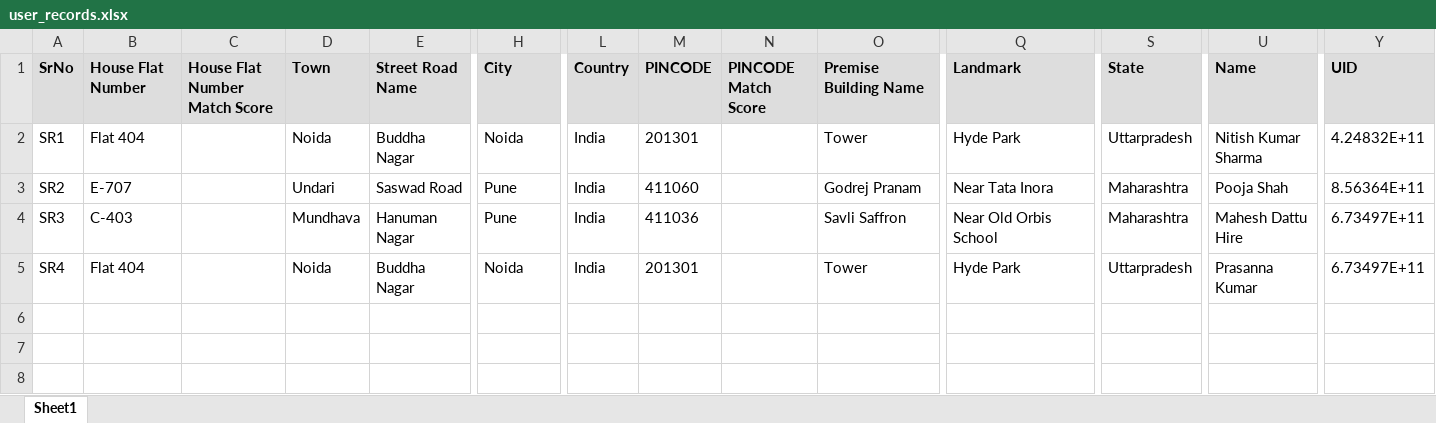
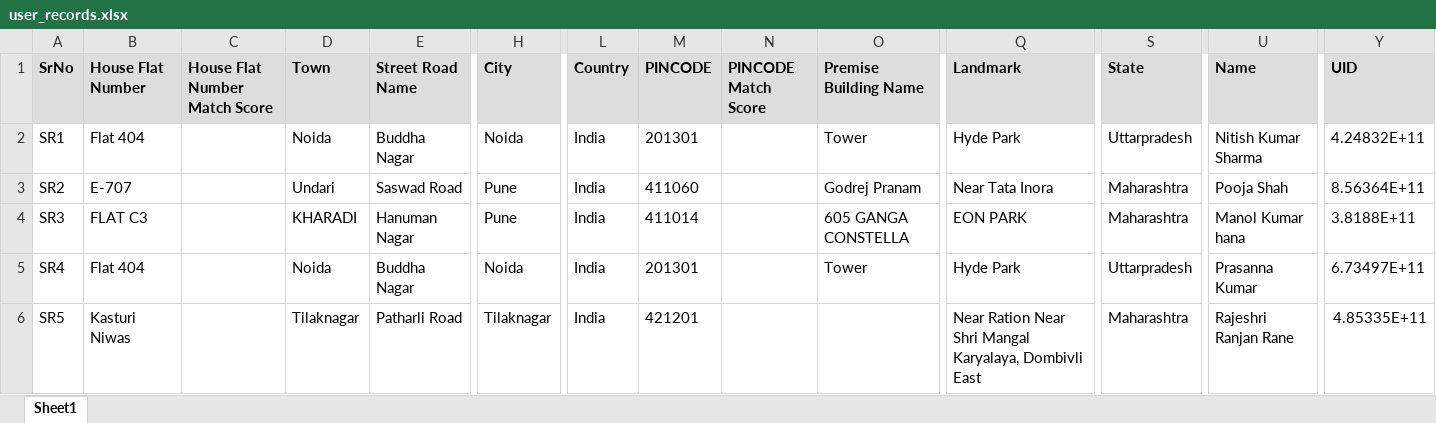
Before and after one commit to ROHITBANSAL65/AI-based-Fraud-Detection-System, an Excel workbook: user_records.xlsx, sheet Sheet1, drawn as a sheet; only a part is shown, gaps mark what is left out; values as stored, in another font and other column widths than the file's, no borders; rows hold the shown columns only; the diff names each change by its address in the sheet, - before the commit and + after, or states it on an @@ line.

```diff
--- a/user_records.xlsx (sheet Sheet1)
+++ b/user_records.xlsx (sheet Sheet1)
-B4 (House Flat Number): C-403
+B4 (House Flat Number): FLAT C3
-D4 (Town): Mundhava
+D4 (Town): KHARADI
-M4 (PINCODE): 411036
+M4 (PINCODE): 411014
-O4 (Premise Building Name): Savli Saffron
+O4 (Premise Building Name): 605 GANGA CONSTELLA
-Q4 (Landmark): Near Old Orbis School
+Q4 (Landmark): EON PARK
-U4 (Name): Mahesh Dattu Hire
+U4 (Name): Manol Kumar hana
-Y4 (UID): 6.73497E+11
+Y4 (UID): 3.8188E+11
+row 6: SR5 | Kasturi Niwas |  | Tilaknagar | Patharli Road | Tilaknagar | India | 421201 |  |  | Near Ration Near Shri Mangal Karyalaya, Dombivli East | Maharashtra | Rajeshri Ranjan Rane | 4.85335E+11
```
Also changed, not shown: 8 other files.
